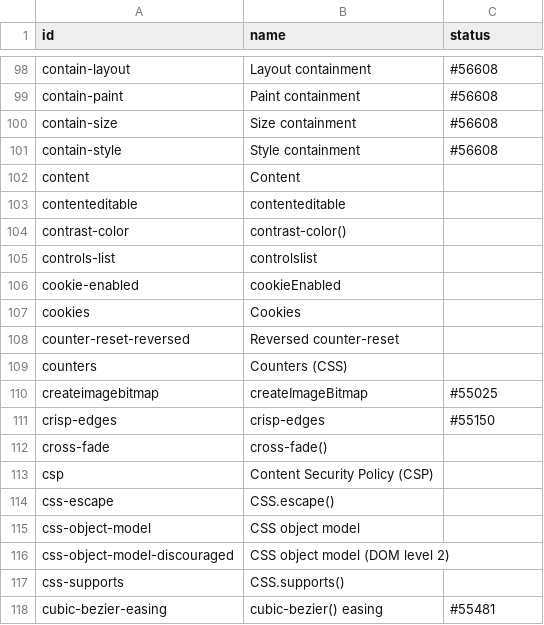
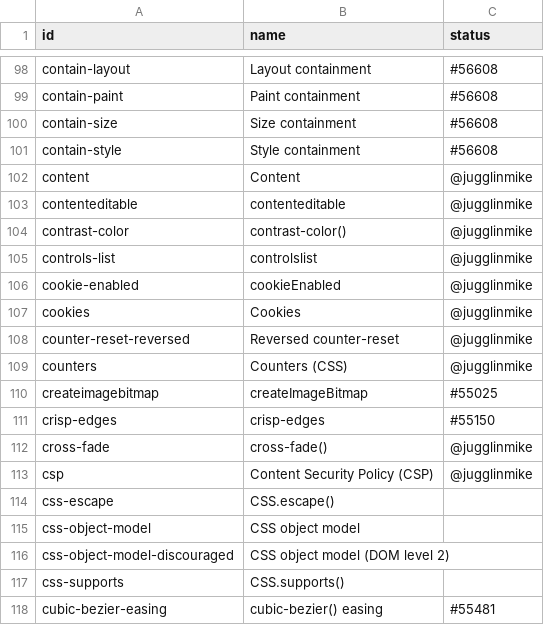
Before and after one commit to bocoup/wpt-classification-tools, a CSV file: progress.csv, drawn as a sheet; only a part is shown, gaps mark what is left out.

Commit message:
Claim more features

```diff
--- a/progress.csv
+++ b/progress.csv
@@ -101,14 +101,14 @@ contain-size,Size containment,#56608
 contain-style,Style containment,#56608
-content,Content,
-contenteditable,contenteditable,
-contrast-color,contrast-color(),
-controls-list,controlslist,
-cookie-enabled,cookieEnabled,
-cookies,Cookies,
-counter-reset-reversed,Reversed counter-reset,
-counters,Counters (CSS),
+content,Content,@jugglinmike
+contenteditable,contenteditable,@jugglinmike
+contrast-color,contrast-color(),@jugglinmike
+controls-list,controlslist,@jugglinmike
+cookie-enabled,cookieEnabled,@jugglinmike
+cookies,Cookies,@jugglinmike
+counter-reset-reversed,Reversed counter-reset,@jugglinmike
+counters,Counters (CSS),@jugglinmike
 createimagebitmap,createImageBitmap,#55025
 crisp-edges,crisp-edges,#55150
-cross-fade,cross-fade(),
-csp,Content Security Policy (CSP),
+cross-fade,cross-fade(),@jugglinmike
+csp,Content Security Policy (CSP),@jugglinmike
 css-escape,CSS.escape(),
```
